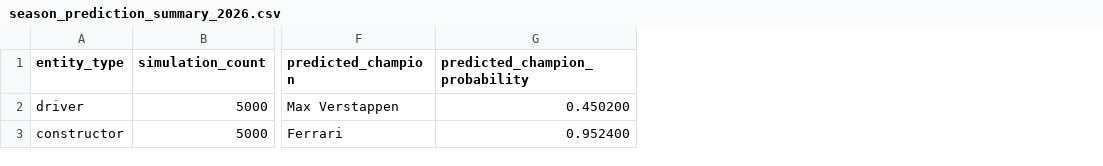
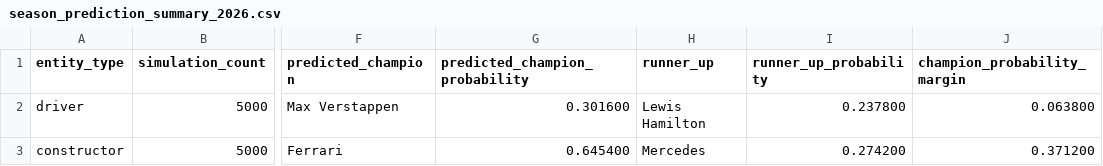
Before and after one commit to CHOS1N11111/Formula-1-data-analysis-and-prediction, a CSV file: data/modeling/season_prediction_summary_2026.csv, drawn as a sheet; only a part is shown, gaps mark what is left out; the diff names each change by its address in the sheet, - before the commit and + after, or states it on an @@ line.

```diff
--- a/data/modeling/season_prediction_summary_2026.csv
+++ b/data/modeling/season_prediction_summary_2026.csv
+column H (runner_up), rows 2-3: Lewis Hamilton | Mercedes
+column I (runner_up_probability), rows 2-3: 0.237800 | 0.274200
+column J (champion_probability_margin), rows 2-3: 0.063800 | 0.371200
-G2 (predicted_champion_probability): 0.450200
+G2 (predicted_champion_probability): 0.301600
-G3 (predicted_champion_probability): 0.952400
+G3 (predicted_champion_probability): 0.645400
```
Also changed, not shown: data/modeling/season_prediction_constructor_standings_2026_by_model.csv, data/modeling/season_prediction_driver_standings_2026_by_model.csv, 35 other files.
